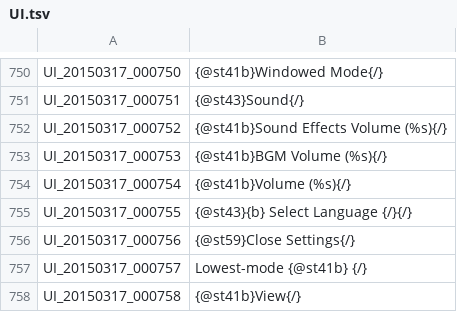
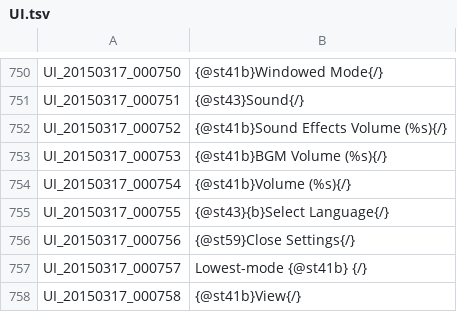
Before and after one commit to Treeofsavior/EnglishTranslation, a TSV file: UI.tsv, drawn as a sheet; only a part is shown, gaps mark what is left out.

Commit message:
Update UI.tsv - Line 755

```diff
--- a/UI.tsv
+++ b/UI.tsv
@@ -754,3 +754,3 @@ UI_20150317_000753	{@st41b}BGM Volume (%s){/}
 UI_20150317_000754	{@st41b}Volume (%s){/}
-UI_20150317_000755	{@st43}{b}             Select Language {/}{/}
+UI_20150317_000755	{@st43}{b}Select Language{/}
 UI_20150317_000756	{@st59}Close Settings{/}
```
